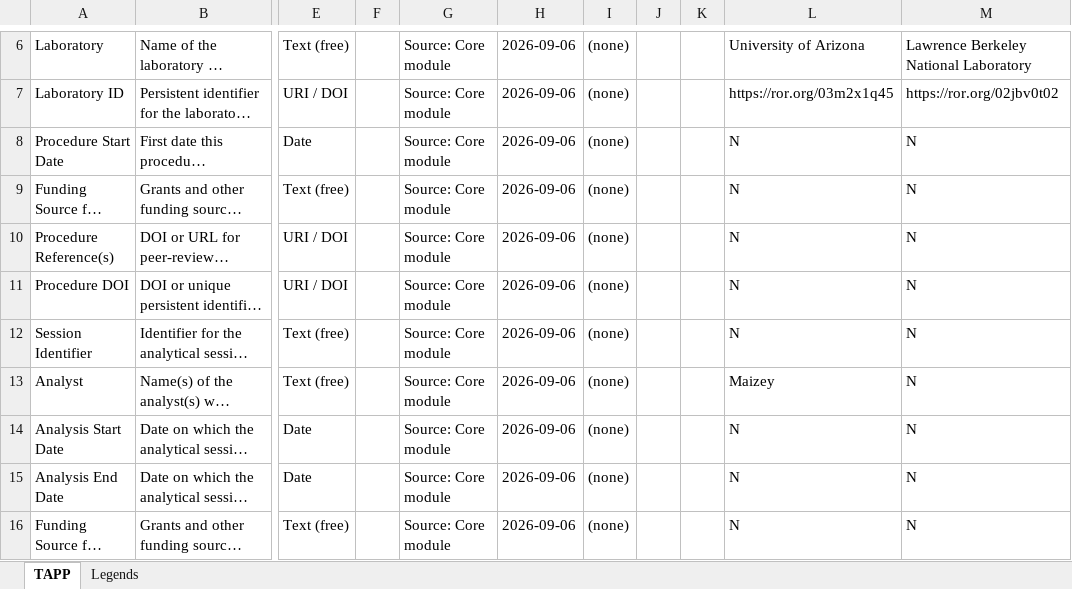
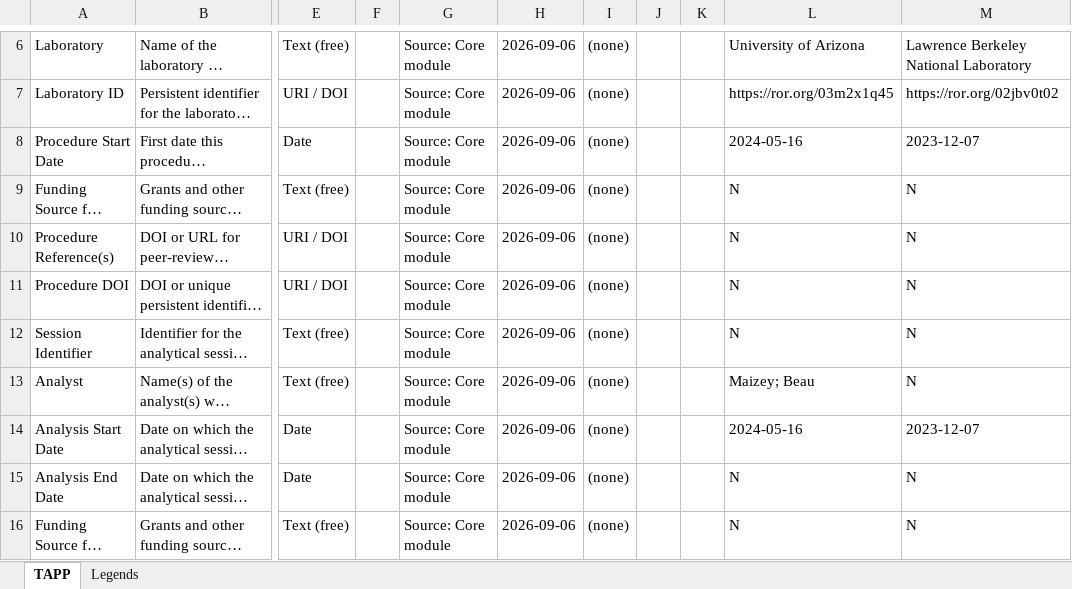
Before and after one commit to amds-ldeo/geochemBuildingBlocks, an Excel workbook: draftTAPPs/STEM_TAPP_draft_v2.xlsx, sheet TAPP, drawn as a sheet; only a part is shown, gaps mark what is left out; long unchanged cells end in …; values as stored, in another font and other column widths than the file's, no borders; the diff names each change by its address in the sheet, - before the commit and + after, or states it on an @@ line.

```diff
--- a/draftTAPPs/STEM_TAPP_draft_v2.xlsx (sheet TAPP)
+++ b/draftTAPPs/STEM_TAPP_draft_v2.xlsx (sheet TAPP)
-L8: N
+L8: 2024-05-16
-M8: N
+M8: 2023-12-07
-L13: Maizey
+L13: Maizey; Beau
-L14: N
+L14: 2024-05-16
-M14: N
+M14: 2023-12-07
```
Also changed, not shown: draftTAPPs/EBSD_TAPP_draft_v2.xlsx, 8 other files.
